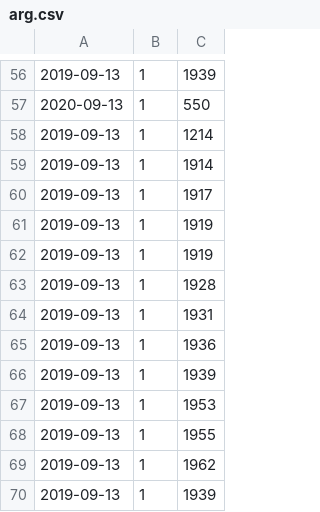
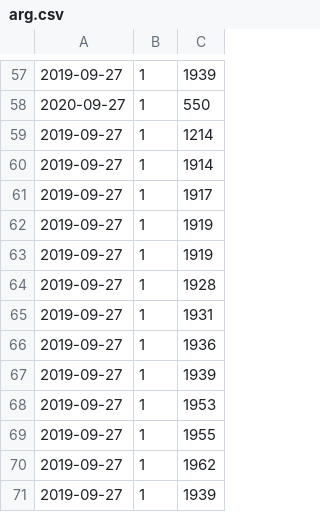
Before and after one commit to as1mple/Web-scraping, a CSV file: arg.csv, drawn as a sheet; only a part is shown, gaps mark what is left out; the diff covers the shown part only.

```diff
--- a/arg.csv
+++ b/arg.csv
@@ -56,15 +57,15 @@
-2019-09-13,1,1939
-2020-09-13,1,550
-2019-09-13,1,1214
-2019-09-13,1,1914
-2019-09-13,1,1917
-2019-09-13,1,1919
-2019-09-13,1,1919
-2019-09-13,1,1928
-2019-09-13,1,1931
-2019-09-13,1,1936
-2019-09-13,1,1939
-2019-09-13,1,1953
-2019-09-13,1,1955
-2019-09-13,1,1962
-2019-09-13,1,1939
+2019-09-27,1,1939
+2020-09-27,1,550
+2019-09-27,1,1214
+2019-09-27,1,1914
+2019-09-27,1,1917
+2019-09-27,1,1919
+2019-09-27,1,1919
+2019-09-27,1,1928
+2019-09-27,1,1931
+2019-09-27,1,1936
+2019-09-27,1,1939
+2019-09-27,1,1953
+2019-09-27,1,1955
+2019-09-27,1,1962
+2019-09-27,1,1939
```
Also changed, not shown: 1 added row and 55 edited cells elsewhere in this file, 6 other files.
